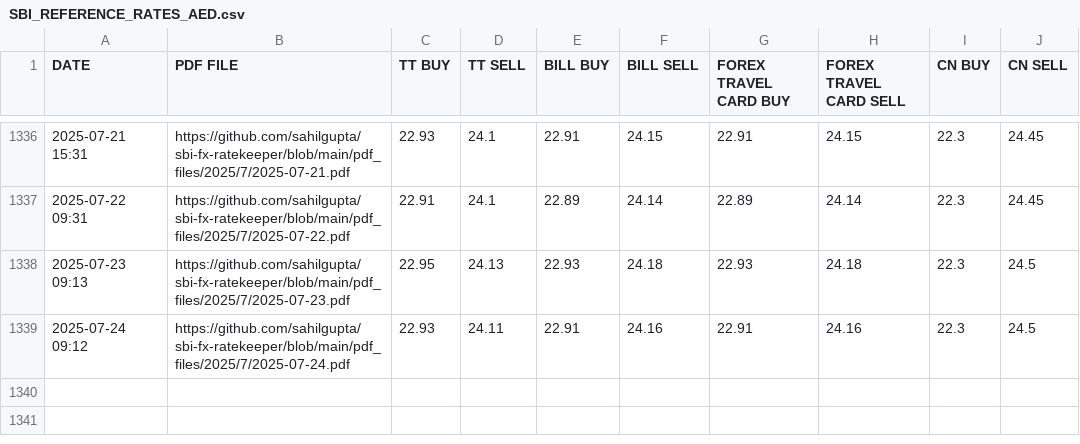
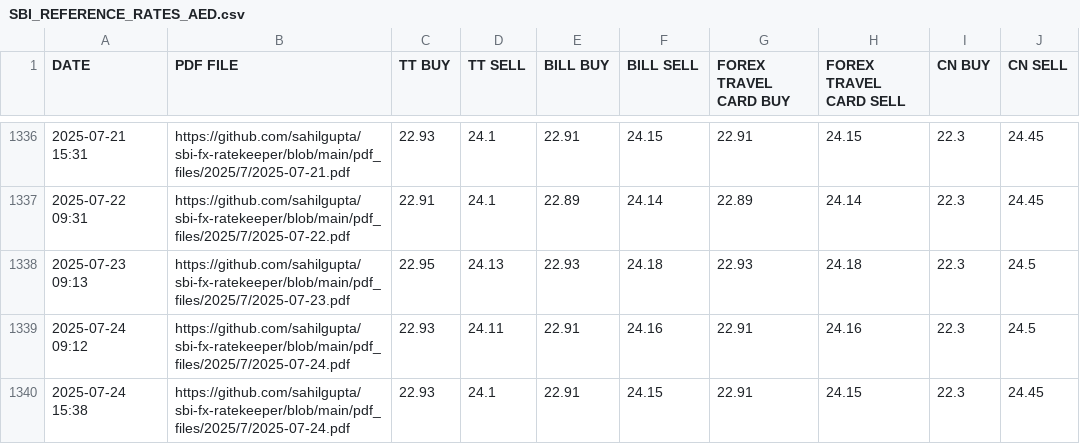
Before and after one commit to rahulmohamw/sbi_Exchange_rate_R3, a CSV file: csv_files/SBI_REFERENCE_RATES_AED.csv, drawn as a sheet; only a part is shown, gaps mark what is left out.

```diff
--- a/csv_files/SBI_REFERENCE_RATES_AED.csv
+++ b/csv_files/SBI_REFERENCE_RATES_AED.csv
@@ -1339 +1339,2 @@ DATE,PDF FILE,TT BUY,TT SELL,BILL BUY,BILL SELL,FOREX TRAVEL CARD BUY,FOREX TRAV
 2025-07-24 09:12,https://github.com/sahilgupta/sbi-fx-ratekeeper/blob/main/pdf_files/2025/7/2025-07-24.pdf,22.93,24.11,22.91,24.16,22.91,24.16,22.3,24.5
+2025-07-24 15:38,https://github.com/sahilgupta/sbi-fx-ratekeeper/blob/main/pdf_files/2025/7/2025-07-24.pdf,22.93,24.1,22.91,24.15,22.91,24.15,22.3,24.45
```
Also changed, not shown: csv_files/SBI_REFERENCE_RATES_AUD.csv, csv_files/SBI_REFERENCE_RATES_EUR.csv, 28 other files.
